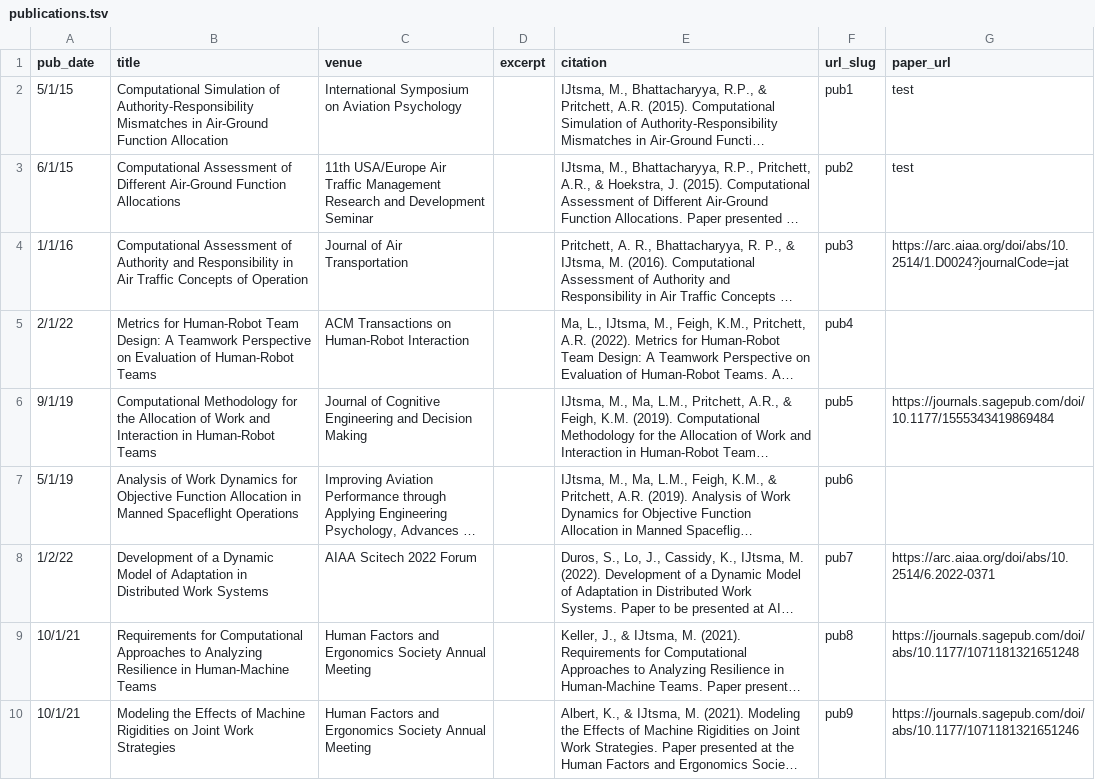
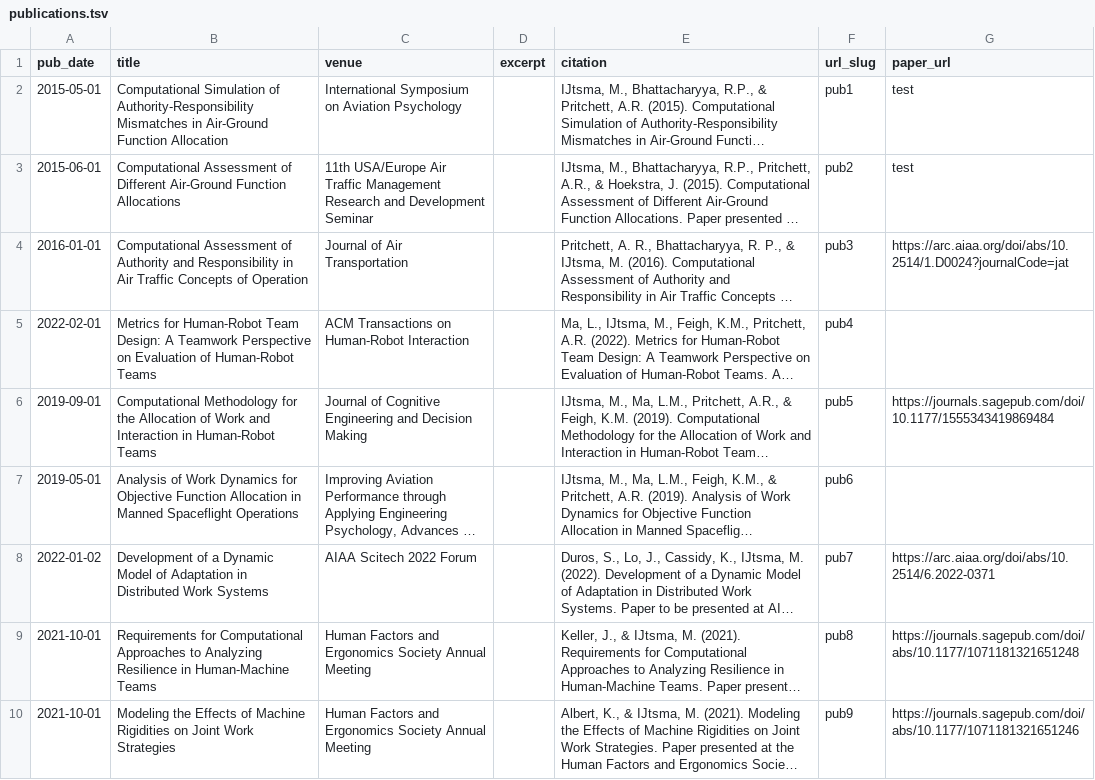
Before and after one commit to mijtsma/mijtsma.github.io, a TSV file: markdown_generator/publications.tsv, drawn as a sheet; only a part is shown; long unchanged cells end in …; the diff covers the shown part only; the diff names each change by its address in the sheet, - before the commit and + after, or states it on an @@ line.

Commit message:
Update to publications

```diff
--- a/markdown_generator/publications.tsv
+++ b/markdown_generator/publications.tsv
-A2 (pub_date): 5/1/15
+A2 (pub_date): 2015-05-01
-A3 (pub_date): 6/1/15
+A3 (pub_date): 2015-06-01
-A4 (pub_date): 1/1/16
+A4 (pub_date): 2016-01-01
-A5 (pub_date): 2/1/22
+A5 (pub_date): 2022-02-01
-A6 (pub_date): 9/1/19
+A6 (pub_date): 2019-09-01
-A7 (pub_date): 5/1/19
+A7 (pub_date): 2019-05-01
-A8 (pub_date): 1/2/22
+A8 (pub_date): 2022-01-02
-A9:A10 (pub_date): 10/1/21
+A9:A10 (pub_date): 2021-10-01
```
Also changed, not shown: 8 added rows and 1 edited cell elsewhere in this file, 18 other files.
